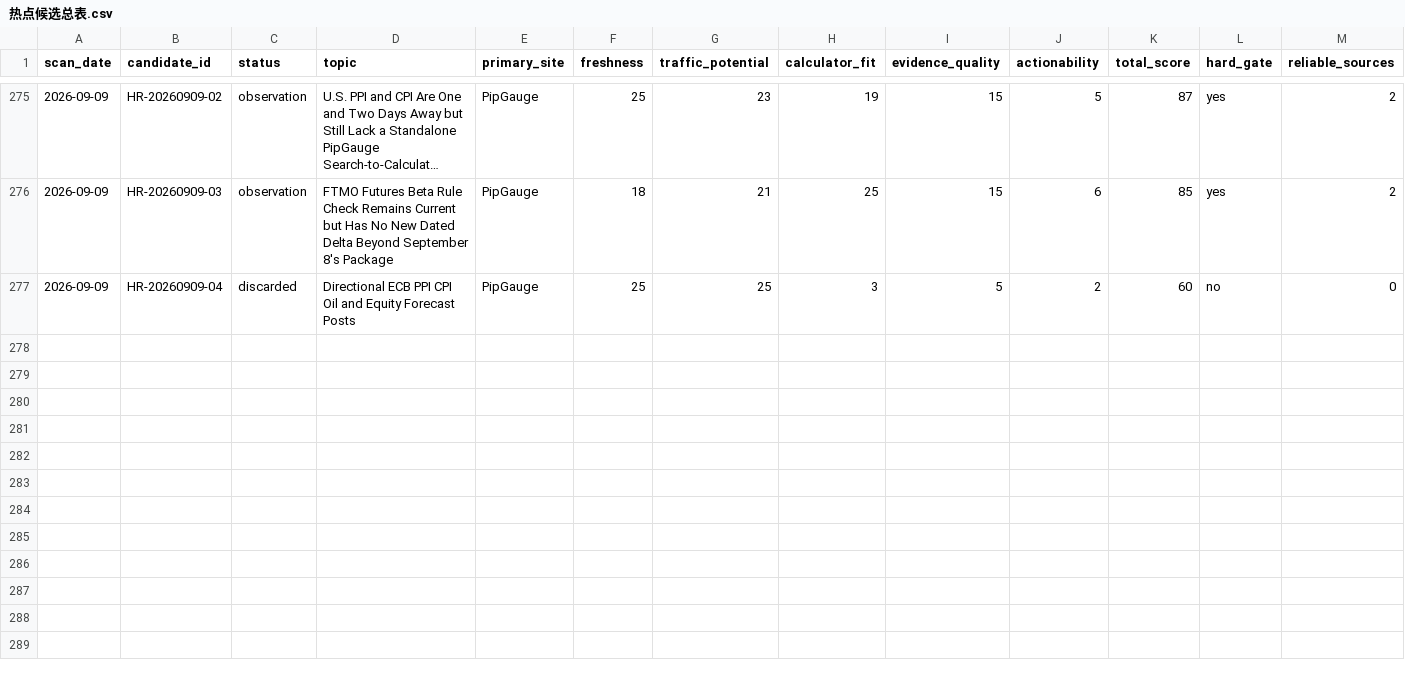
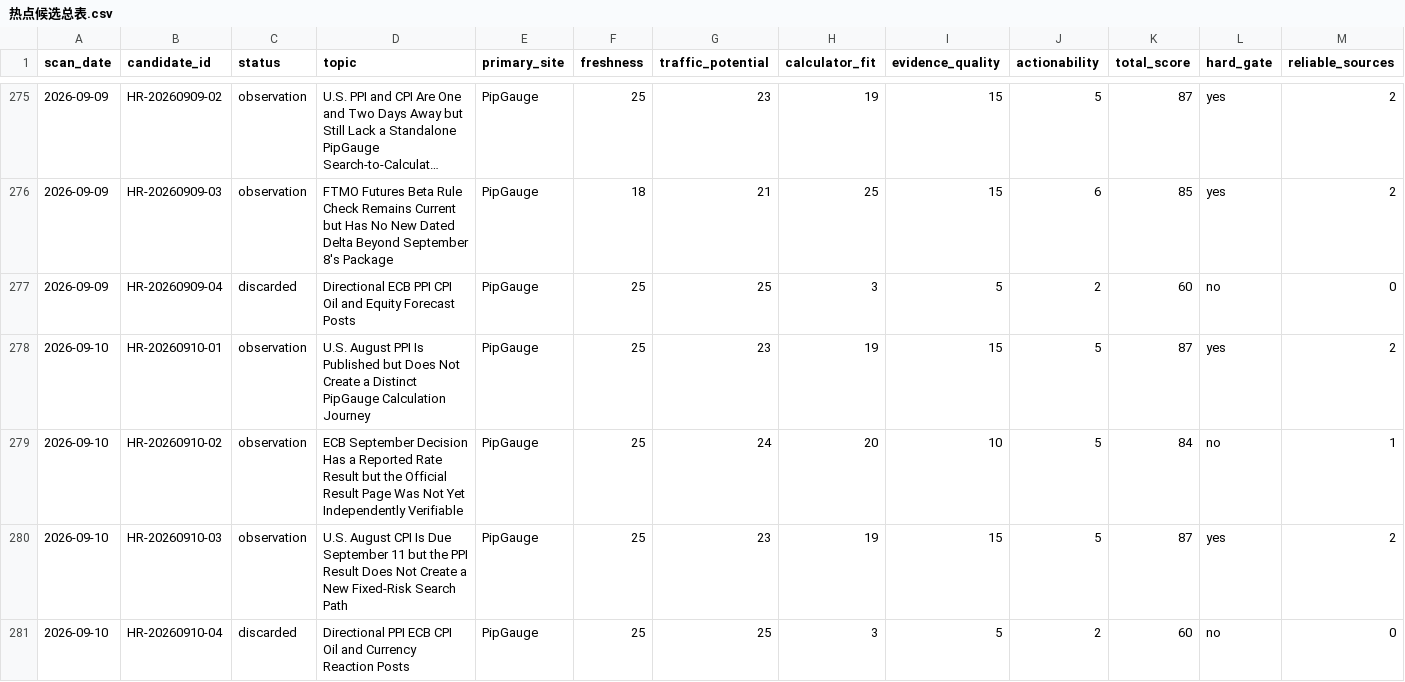
Before and after one commit to alastor8906/pipgauge-hotspot-radar-pages, a CSV file: 热点候选总表.csv, drawn as a sheet; only a part is shown, gaps mark what is left out; long unchanged cells end in …; rows hold the shown columns only; the diff names each change by its address in the sheet, - before the commit and + after, or states it on an @@ line.

Commit message:
data: add 2026-09-10 hotspot radar scan

```diff
--- a/热点候选总表.csv
+++ b/热点候选总表.csv
+row 278: 2026-09-10 | HR-20260910-01 | observation | U.S. August PPI Is Published but Does Not Create a Distinct PipGauge Calculation Journey | PipGauge | 25 | 23 | 19 | 15 | 5 | 87 | yes | 2
+row 279: 2026-09-10 | HR-20260910-02 | observation | ECB September Decision Has a Reported Rate Result but the Official Result Page Was Not Yet Independently Verifiable | PipGauge | 25 | 24 | 20 | 10 | 5 | 84 | no | 1
+row 280: 2026-09-10 | HR-20260910-03 | observation | U.S. August CPI Is Due September 11 but the PPI Result Does Not Create a New Fixed-Risk Search Path | PipGauge | 25 | 23 | 19 | 15 | 5 | 87 | yes | 2
+row 281: 2026-09-10 | HR-20260910-04 | discarded | Directional PPI ECB CPI Oil and Currency Reaction Posts | PipGauge | 25 | 25 | 3 | 5 | 2 | 60 | no | 0
```
Also changed, not shown: 6 other files.
